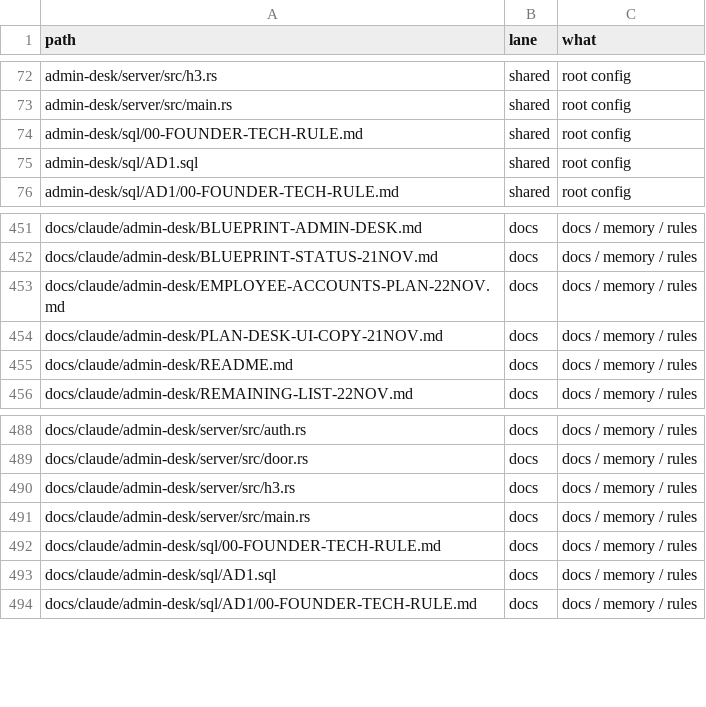
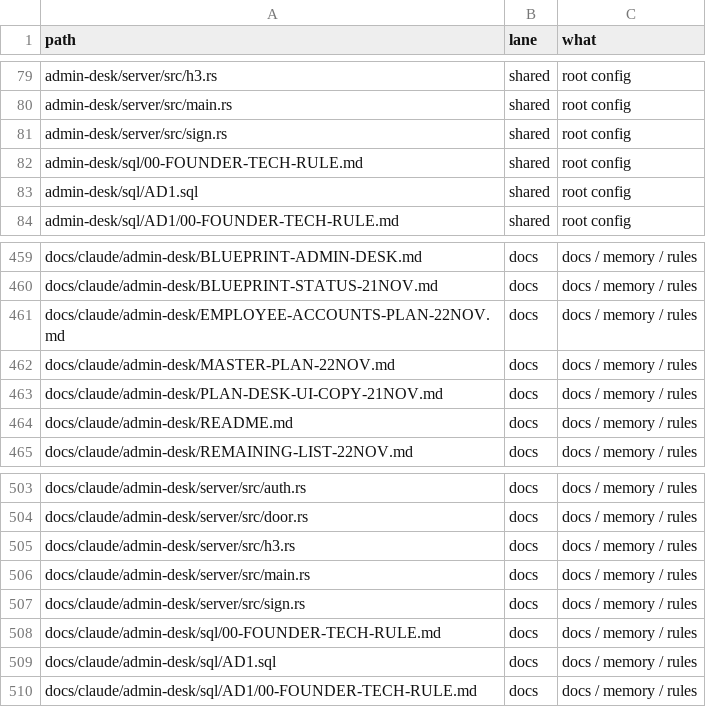
Before and after one commit to naumansherwani/ANEXOMAIL-WORKSPACE, a CSV file: lanes/ALL-FILES.csv, drawn as a sheet; only a part is shown, gaps mark what is left out; the diff covers the shown part only; the diff names each change by its address in the sheet, - before the commit and + after, or states it on an @@ line.

```diff
--- a/lanes/ALL-FILES.csv
+++ b/lanes/ALL-FILES.csv
+row 81: admin-desk/server/src/sign.rs | shared | root config
+row 462: docs/claude/admin-desk/MASTER-PLAN-22NOV.md | docs | docs / memory / rules
+row 507: docs/claude/admin-desk/server/src/sign.rs | docs | docs / memory / rules
```
Also changed, not shown: 14 added rows and 1 removed row elsewhere in this file, 50 other files.
